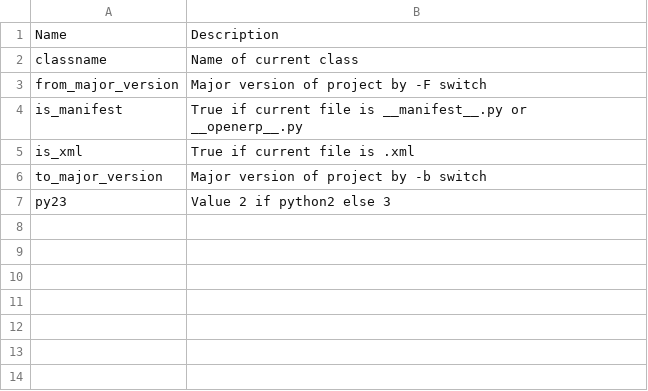
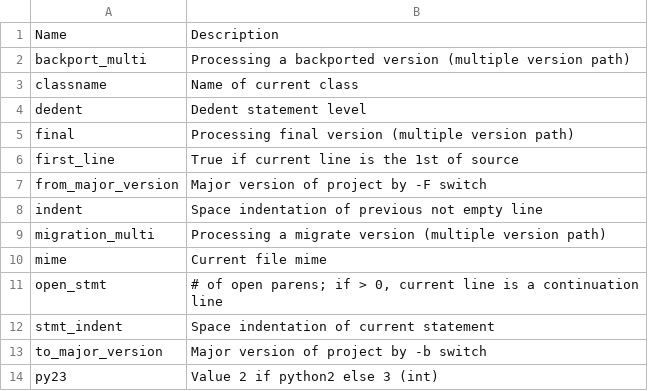
Before and after one commit to zeroincombenze/tools, a CSV file: wok_code/wok_code/egg-info/rules_usage_items.csv, drawn as a sheet.

```diff
--- a/wok_code/wok_code/egg-info/rules_usage_items.csv
+++ b/wok_code/wok_code/egg-info/rules_usage_items.csv
@@ -1,7 +1,14 @@
 Name,Description
+backport_multi,Processing a backported version (multiple version path)
 classname,Name of current class
+dedent,Dedent statement level
+final,Processing final version (multiple version path)
+first_line,True if current line is the 1st of source
 from_major_version,Major version of project by -F switch
-is_manifest,True if current file is __manifest__.py or __openerp__.py
-is_xml,True if current file is .xml
+indent,Space indentation of previous not empty line
+migration_multi,Processing a migrate version (multiple version path)
+mime,Current file mime
+open_stmt,"# of open parens; if > 0, current line is a continuation line"
+stmt_indent,Space indentation of current statement
 to_major_version,Major version of project by -b switch
-py23,Value 2 if python2 else 3
+py23,Value 2 if python2 else 3 (int)
```
Also changed, not shown: 53 other files.
